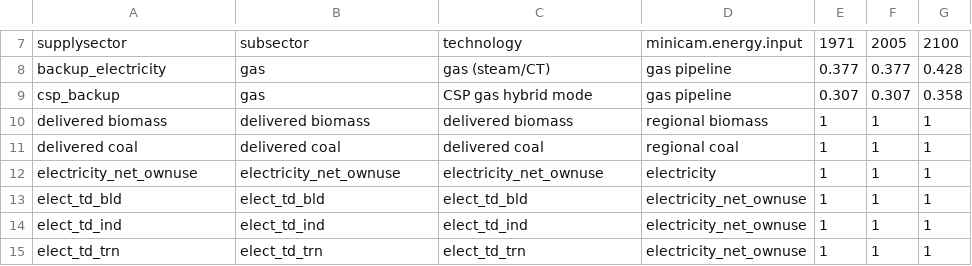
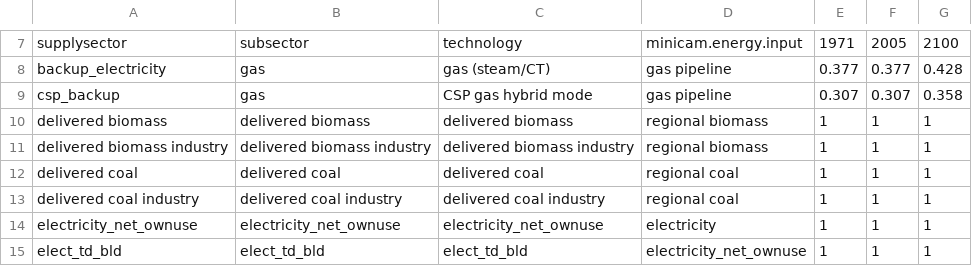
Before and after one commit to bc3LC/gcam-core, a CSV file: input/gcamdata/inst/extdata/energy/A26.globaltech_eff.csv, drawn as a sheet; only a part is shown, gaps mark what is left out; the shorter side is filled out with more unchanged rows; the diff names each change by its address in the sheet, - before the commit and + after, or states it on an @@ line.

```diff
--- a/input/gcamdata/inst/extdata/energy/A26.globaltech_eff.csv
+++ b/input/gcamdata/inst/extdata/energy/A26.globaltech_eff.csv
+row 11: delivered biomass industry | delivered biomass industry | delivered biomass industry | regional biomass | 1 | 1 | 1
+row 13: delivered coal industry | delivered coal industry | delivered coal industry | regional coal | 1 | 1 | 1
```
Also changed, not shown: input/gcamdata/inst/extdata/energy/A26.globaltech_cost.csv, input/gcamdata/inst/extdata/energy/A26.globaltech_shrwt.csv, 17 other files.
